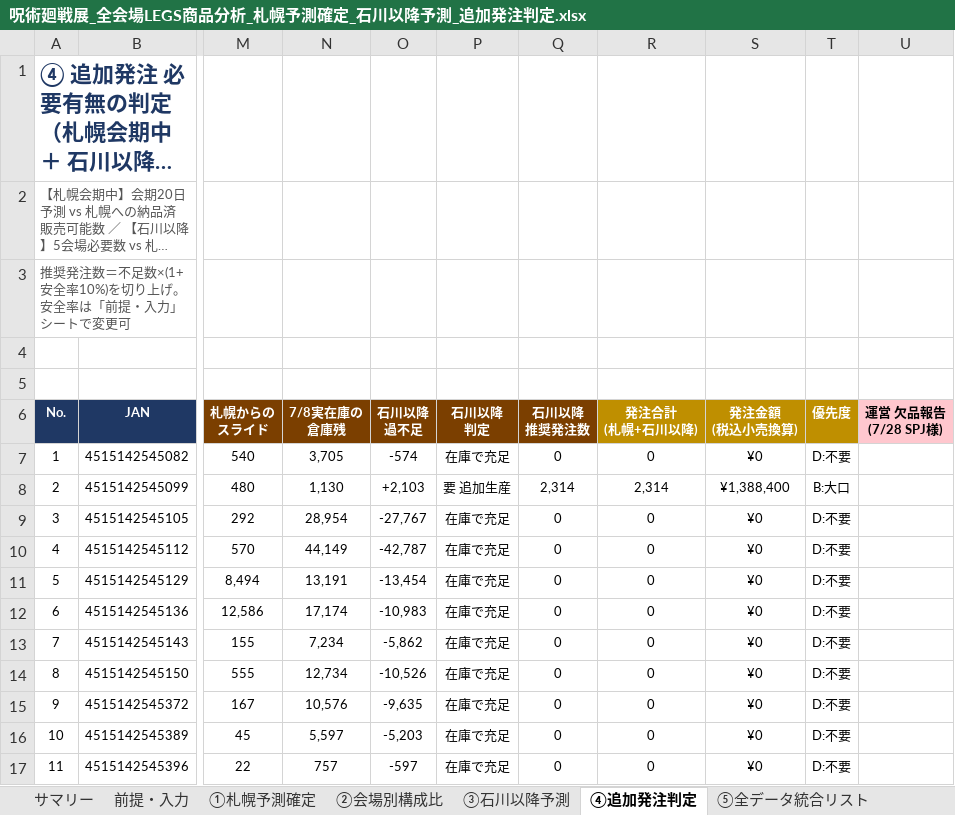
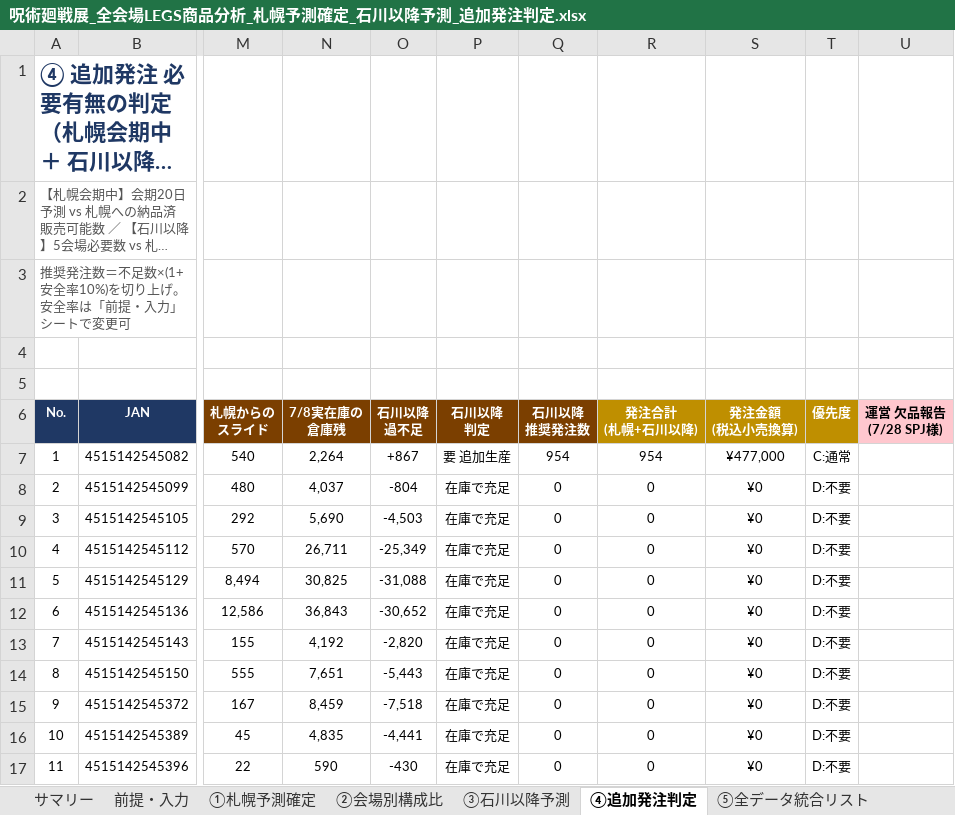
Before and after one commit to maa-a/Antigravity-test, an Excel workbook: 呪術廻戦展_全会場LEGS商品分析_札幌予測確定_石川以降予測_追加発注判定.xlsx, sheet ④追加発注判定, drawn as a sheet; only a part is shown, gaps mark what is left out; long unchanged cells end in …; values as stored, in another font and other column widths than the file's, no borders; conditional formats not drawn; the diff covers the shown part only; the diff names each change by its address in the sheet, - before the commit and + after, or states it on an @@ line.

```diff
--- a/呪術廻戦展_全会場LEGS商品分析_札幌予測確定_石川以降予測_追加発注判定.xlsx (sheet ④追加発注判定)
+++ b/呪術廻戦展_全会場LEGS商品分析_札幌予測確定_石川以降予測_追加発注判定.xlsx (sheet ④追加発注判定)
-N7 (7/8実在庫の 倉庫残): 3,705
+N7 (7/8実在庫の 倉庫残): 2,264
-O7 (石川以降 過不足): -574
+O7 (石川以降 過不足): +867
-P7 (石川以降 判定): 在庫で充足
+P7 (石川以降 判定): 要 追加生産
-Q7 (石川以降 推奨発注数): 0
+Q7 (石川以降 推奨発注数): 954
-R7 (発注合計 (札幌+石川以降)): 0
+R7 (発注合計 (札幌+石川以降)): 954
-S7 (発注金額 (税込小売換算)): ¥0
+S7 (発注金額 (税込小売換算)): ¥477,000
-T7 (優先度): D:不要
+T7 (優先度): C:通常
-N8 (7/8実在庫の 倉庫残): 1,130
+N8 (7/8実在庫の 倉庫残): 4,037
-O8 (石川以降 過不足): +2,103
+O8 (石川以降 過不足): -804
-P8 (石川以降 判定): 要 追加生産
+P8 (石川以降 判定): 在庫で充足
-Q8 (石川以降 推奨発注数): 2,314
+Q8 (石川以降 推奨発注数): 0
-R8 (発注合計 (札幌+石川以降)): 2,314
+R8 (発注合計 (札幌+石川以降)): 0
-S8 (発注金額 (税込小売換算)): ¥1,388,400
+S8 (発注金額 (税込小売換算)): ¥0
-T8 (優先度): B:大口
+T8 (優先度): D:不要
-N9 (7/8実在庫の 倉庫残): 28,954
+N9 (7/8実在庫の 倉庫残): 5,690
-O9 (石川以降 過不足): -27,767
+O9 (石川以降 過不足): -4,503
-N10 (7/8実在庫の 倉庫残): 44,149
+N10 (7/8実在庫の 倉庫残): 26,711
-O10 (石川以降 過不足): -42,787
+O10 (石川以降 過不足): -25,349
-N11 (7/8実在庫の 倉庫残): 13,191
+N11 (7/8実在庫の 倉庫残): 30,825
-O11 (石川以降 過不足): -13,454
+O11 (石川以降 過不足): -31,088
-N12 (7/8実在庫の 倉庫残): 17,174
+N12 (7/8実在庫の 倉庫残): 36,843
-O12 (石川以降 過不足): -10,983
+O12 (石川以降 過不足): -30,652
-N13 (7/8実在庫の 倉庫残): 7,234
+N13 (7/8実在庫の 倉庫残): 4,192
-O13 (石川以降 過不足): -5,862
+O13 (石川以降 過不足): -2,820
-N14 (7/8実在庫の 倉庫残): 12,734
+N14 (7/8実在庫の 倉庫残): 7,651
-O14 (石川以降 過不足): -10,526
+O14 (石川以降 過不足): -5,443
-N15 (7/8実在庫の 倉庫残): 10,576
+N15 (7/8実在庫の 倉庫残): 8,459
-O15 (石川以降 過不足): -9,635
+O15 (石川以降 過不足): -7,518
-N16 (7/8実在庫の 倉庫残): 5,597
+N16 (7/8実在庫の 倉庫残): 4,835
-O16 (石川以降 過不足): -5,203
+O16 (石川以降 過不足): -4,441
-N17 (7/8実在庫の 倉庫残): 757
+N17 (7/8実在庫の 倉庫残): 590
-O17 (石川以降 過不足): -597
+O17 (石川以降 過不足): -430
```
Also changed, not shown: 113 edited cells elsewhere in this sheet, sheet ⑧実在庫(7-8)明細, sheet ⑪会場別引当・発注期限, sheet ③石川以降予測, sheet ⑤全データ統合リスト, sheet ⑩会場比率シナリオ比較, sheet サマリー, 1 more sheet, 6 other files.
